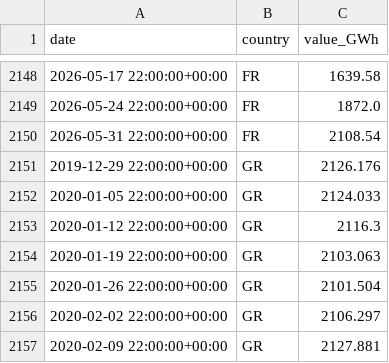
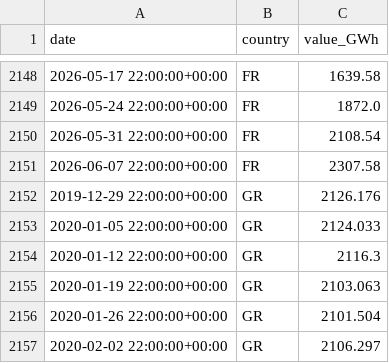
Before and after one commit to Jstavik/pp-dashboard, a CSV file: data/history/hydro_reservoirs.csv, drawn as a sheet; only a part is shown, gaps mark what is left out; the shorter side is filled out with more unchanged rows.

```diff
--- a/data/history/hydro_reservoirs.csv
+++ b/data/history/hydro_reservoirs.csv
@@ -2150,2 +2150,3 @@ date,country,value_GWh
 2026-05-31 22:00:00+00:00,FR,2108.54
+2026-06-07 22:00:00+00:00,FR,2307.58
 2019-12-29 22:00:00+00:00,GR,2126.176
```
